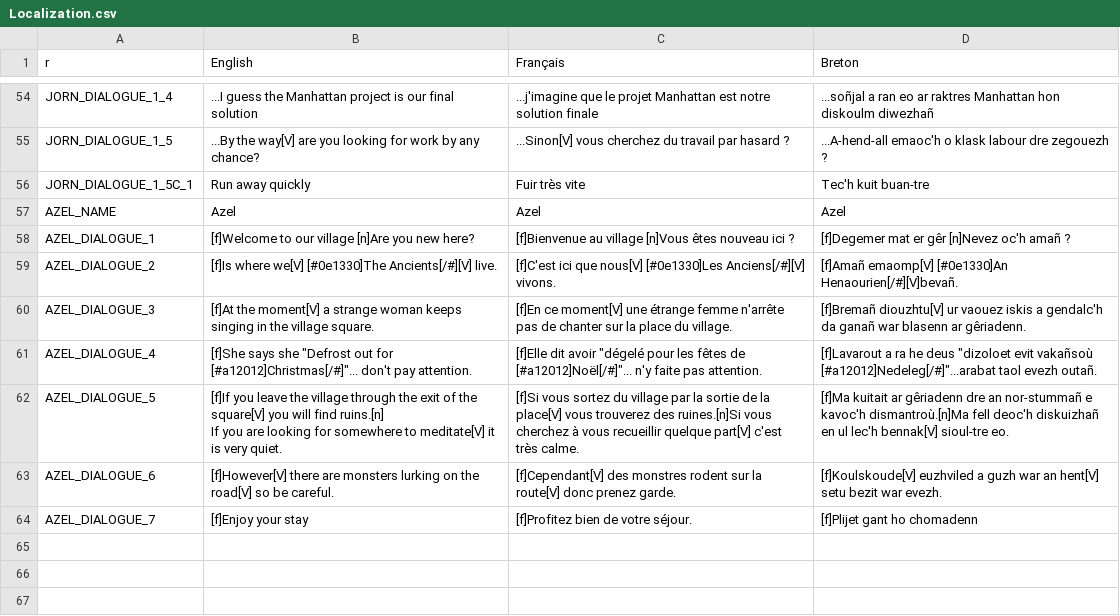
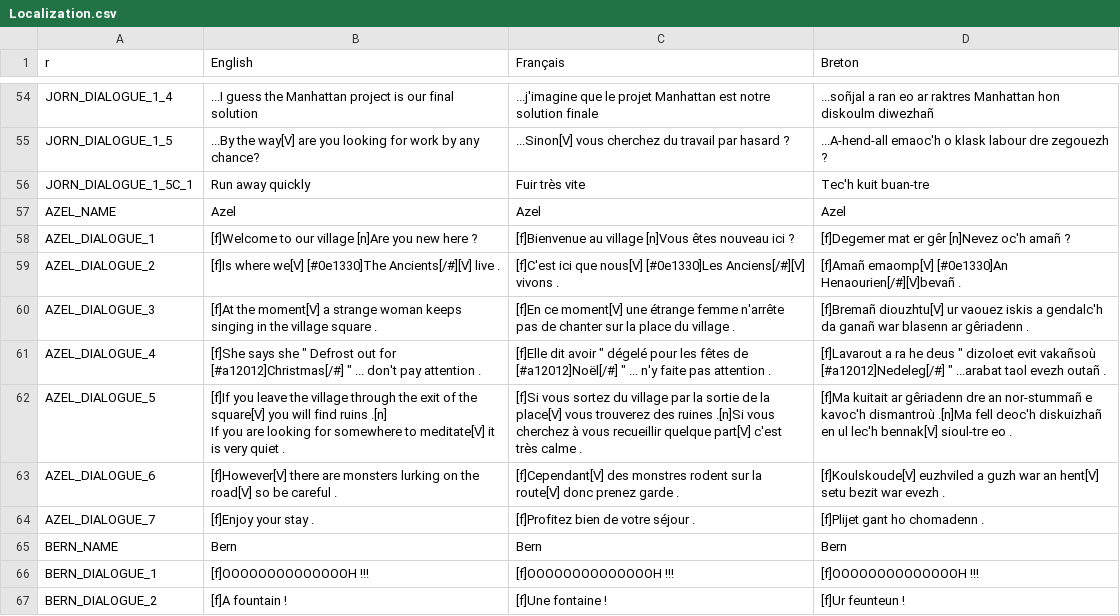
Before and after one commit to Polissages-de-Couilles/Reflets-Oublies, a CSV file: Assets/Resources/Localization.csv, drawn as a sheet; only a part is shown, gaps mark what is left out.

Commit message:
Bern de la fontaine

```diff
--- a/Assets/Resources/Localization.csv
+++ b/Assets/Resources/Localization.csv
@@ -57,10 +57,13 @@ JORN_DIALOGUE_1_5C_1,Run away quickly,Fuir très vite,Tec'h kuit buan-tre
 AZEL_NAME,Azel,Azel,Azel
-AZEL_DIALOGUE_1,[f]Welcome to our village [n]Are you new here?,[f]Bienvenue au village [n]Vous êtes nouveau ici ?,[f]Degemer mat er gêr [n]Nevez oc'h amañ ?
-AZEL_DIALOGUE_2,[f]Is where we[V] [#0e1330]The Ancients[/#][V] live.,[f]C'est ici que nous[V] [#0e1330]Les Anciens[/#][V] vivons.,[f]Amañ emaomp[V] [#0e1330]An Henaourien[/#][V]bevañ.
-AZEL_DIALOGUE_3,[f]At the moment[V] a strange woman keeps singing in the village square.,[f]En ce moment[V] une étrange femme n'arrête pas de chanter sur la place du village.,[f]Bremañ diouzhtu[V] ur vaouez iskis a gendalc'h da ganañ war blasenn ar gêriadenn.
-AZEL_DIALOGUE_4,"[f]She says she ""Defrost out for [#a12012]Christmas[/#]""... don't pay attention.","[f]Elle dit avoir ""dégelé pour les fêtes de [#a12012]Noël[/#]""... n'y faite pas attention.","[f]Lavarout a ra he deus ""dizoloet evit vakañsoù [#a12012]Nedeleg[/#]""...arabat taol evezh outañ."
-AZEL_DIALOGUE_5,"[f]If you leave the village through the exit of the square[V] you will find ruins.[n]
-If you are looking for somewhere to meditate[V] it is very quiet.",[f]Si vous sortez du village par la sortie de la place[V] vous trouverez des ruines.[n]Si vous cherchez à vous recueillir quelque part[V] c'est très calme.,[f]Ma kuitait ar gêriadenn dre an nor-stummañ e kavoc'h dismantroù.[n]Ma fell deoc'h diskuizhañ en ul lec'h bennak[V] sioul-tre eo.
-AZEL_DIALOGUE_6,"[f]However[V] there are monsters lurking on the road[V] so be careful.
-",[f]Cependant[V] des monstres rodent sur la route[V] donc prenez garde.,[f]Koulskoude[V] euzhviled a guzh war an hent[V] setu bezit war evezh.
-AZEL_DIALOGUE_7,[f]Enjoy your stay,[f]Profitez bien de votre séjour.,[f]Plijet gant ho chomadenn
+AZEL_DIALOGUE_1,[f]Welcome to our village [n]Are you new here ?,[f]Bienvenue au village [n]Vous êtes nouveau ici ?,[f]Degemer mat er gêr [n]Nevez oc'h amañ ?
+AZEL_DIALOGUE_2,[f]Is where we[V] [#0e1330]The Ancients[/#][V] live .,[f]C'est ici que nous[V] [#0e1330]Les Anciens[/#][V] vivons .,[f]Amañ emaomp[V] [#0e1330]An Henaourien[/#][V]bevañ .
+AZEL_DIALOGUE_3,[f]At the moment[V] a strange woman keeps singing in the village square .,[f]En ce moment[V] une étrange femme n'arrête pas de chanter sur la place du village .,[f]Bremañ diouzhtu[V] ur vaouez iskis a gendalc'h da ganañ war blasenn ar gêriadenn .
+AZEL_DIALOGUE_4,"[f]She says she "" Defrost out for [#a12012]Christmas[/#] "" ... don't pay attention .","[f]Elle dit avoir "" dégelé pour les fêtes de [#a12012]Noël[/#] "" ... n'y faite pas attention .","[f]Lavarout a ra he deus "" dizoloet evit vakañsoù [#a12012]Nedeleg[/#] "" ...arabat taol evezh outañ ."
+AZEL_DIALOGUE_5,"[f]If you leave the village through the exit of the square[V] you will find ruins .[n]
+If you are looking for somewhere to meditate[V] it is very quiet .",[f]Si vous sortez du village par la sortie de la place[V] vous trouverez des ruines .[n]Si vous cherchez à vous recueillir quelque part[V] c'est très calme .,[f]Ma kuitait ar gêriadenn dre an nor-stummañ e kavoc'h dismantroù .[n]Ma fell deoc'h diskuizhañ en ul lec'h bennak[V] sioul-tre eo .
+AZEL_DIALOGUE_6,"[f]However[V] there are monsters lurking on the road[V] so be careful .
+",[f]Cependant[V] des monstres rodent sur la route[V] donc prenez garde .,[f]Koulskoude[V] euzhviled a guzh war an hent[V] setu bezit war evezh .
+AZEL_DIALOGUE_7,[f]Enjoy your stay .,[f]Profitez bien de votre séjour .,[f]Plijet gant ho chomadenn .
+BERN_NAME,Bern,Bern,Bern
+BERN_DIALOGUE_1,[f]OOOOOOOOOOOOOOH !!!,[f]OOOOOOOOOOOOOOH !!!,[f]OOOOOOOOOOOOOOH !!!
+BERN_DIALOGUE_2,[f]A fountain !,[f]Une fontaine !,[f]Ur feunteun !
```
Also changed, not shown: 6 other files.
